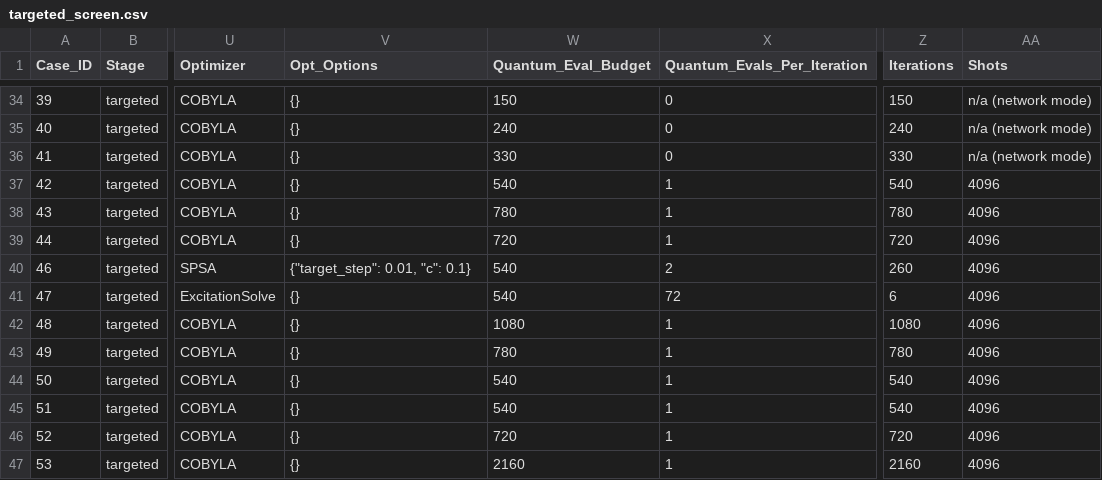
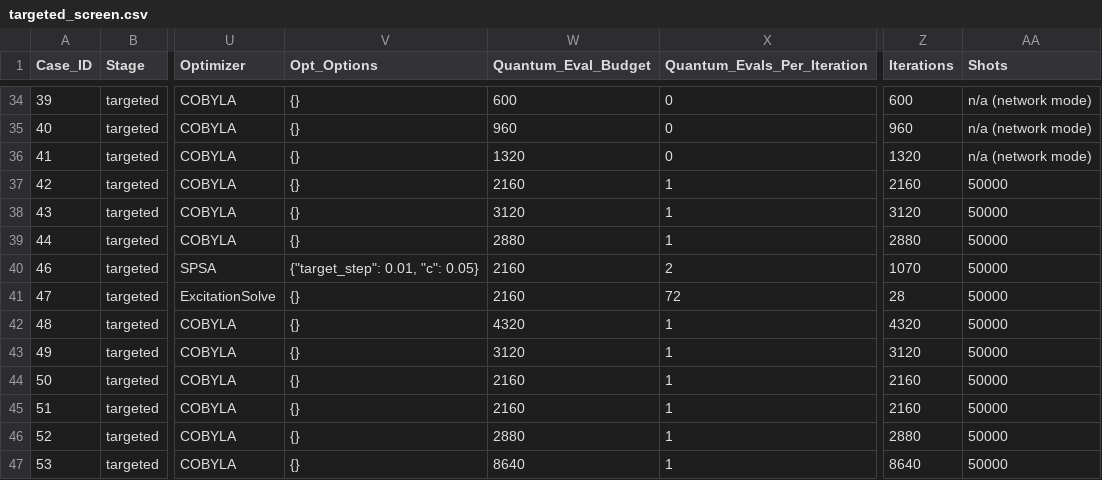
Before and after one commit to MQSdk/qpubench, a CSV file: campaigns/ibm_tn-vqe_qesem/targeted_screen.csv, drawn as a sheet; only a part is shown, gaps mark what is left out; the diff covers the shown part only; the diff names each change by its address in the sheet, - before the commit and + after, or states it on an @@ line.

```diff
--- a/campaigns/ibm_tn-vqe_qesem/targeted_screen.csv
+++ b/campaigns/ibm_tn-vqe_qesem/targeted_screen.csv
-W34 (Quantum_Eval_Budget): 150
+W34 (Quantum_Eval_Budget): 600
-Z34 (Iterations): 150
+Z34 (Iterations): 600
-W35 (Quantum_Eval_Budget): 240
+W35 (Quantum_Eval_Budget): 960
-Z35 (Iterations): 240
+Z35 (Iterations): 960
-W36 (Quantum_Eval_Budget): 330
+W36 (Quantum_Eval_Budget): 1320
-Z36 (Iterations): 330
+Z36 (Iterations): 1320
-W37 (Quantum_Eval_Budget): 540
+W37 (Quantum_Eval_Budget): 2160
-Z37 (Iterations): 540
+Z37 (Iterations): 2160
-AA37:AA47 (Shots): 4096
+AA37:AA47 (Shots): 50000
-W38 (Quantum_Eval_Budget): 780
+W38 (Quantum_Eval_Budget): 3120
-Z38 (Iterations): 780
+Z38 (Iterations): 3120
-W39 (Quantum_Eval_Budget): 720
+W39 (Quantum_Eval_Budget): 2880
-Z39 (Iterations): 720
+Z39 (Iterations): 2880
-V40 (Opt_Options): {"target_step": 0.01, "c": 0.1}
+V40 (Opt_Options): {"target_step": 0.01, "c": 0.05}
-W40:W41 (Quantum_Eval_Budget): 540
+W40:W41 (Quantum_Eval_Budget): 2160
-Z40 (Iterations): 260
+Z40 (Iterations): 1070
-Z41 (Iterations): 6
+Z41 (Iterations): 28
-W42 (Quantum_Eval_Budget): 1080
+W42 (Quantum_Eval_Budget): 4320
-Z42 (Iterations): 1080
+Z42 (Iterations): 4320
-W43 (Quantum_Eval_Budget): 780
+W43 (Quantum_Eval_Budget): 3120
-Z43 (Iterations): 780
+Z43 (Iterations): 3120
-W44:W45 (Quantum_Eval_Budget): 540
+W44:W45 (Quantum_Eval_Budget): 2160
-Z44:Z45 (Iterations): 540
+Z44:Z45 (Iterations): 2160
-W46 (Quantum_Eval_Budget): 720
+W46 (Quantum_Eval_Budget): 2880
-Z46 (Iterations): 720
+Z46 (Iterations): 2880
-W47 (Quantum_Eval_Budget): 2160
+W47 (Quantum_Eval_Budget): 8640
-Z47 (Iterations): 2160
+Z47 (Iterations): 8640
```
Also changed, not shown: 95 edited cells elsewhere in this file, 6 other files.
